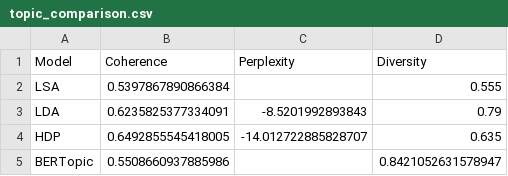
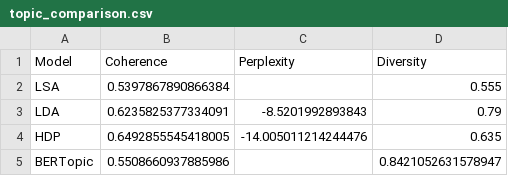
Before and after one commit to SashaRisoluti/MSc-project, a CSV file: TextMining/output/results/topic_comparison.csv, drawn as a sheet.

```diff
--- a/TextMining/output/results/topic_comparison.csv
+++ b/TextMining/output/results/topic_comparison.csv
@@ -3,3 +3,3 @@ LSA,0.5397867890866384,,0.555
 LDA,0.6235825377334091,-8.5201992893843,0.79
-HDP,0.6492855545418005,-14.012722885828707,0.635
+HDP,0.6492855545418005,-14.005011214244476,0.635
 BERTopic,0.5508660937885986,,0.8421052631578947
```
Also changed, not shown: 7 other files.
